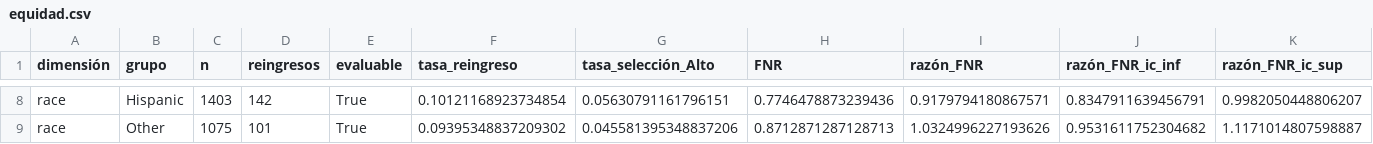
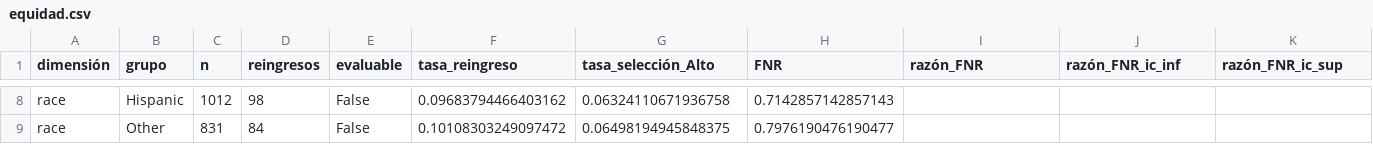
Before and after one commit to nayeli-guzman/grills-diabeticas, a CSV file: resultados/equidad.csv, drawn as a sheet; only a part is shown, gaps mark what is left out; the diff covers the shown part only; the diff names each change by its address in the sheet, - before the commit and + after, or states it on an @@ line.

```diff
--- a/resultados/equidad.csv
+++ b/resultados/equidad.csv
-C8 (n): 1403
+C8 (n): 1012
-D8 (reingresos): 142
+D8 (reingresos): 98
-E8:E9 (evaluable): True
+E8:E9 (evaluable): False
-F8 (tasa_reingreso): 0.10121168923734854
+F8 (tasa_reingreso): 0.09683794466403162
-G8 (tasa_selección_Alto): 0.05630791161796151
+G8 (tasa_selección_Alto): 0.06324110671936758
-H8 (FNR): 0.7746478873239436
+H8 (FNR): 0.7142857142857143
-I8 (razón_FNR): 0.9179794180867571
+I8 (razón_FNR): (empty)
-J8 (razón_FNR_ic_inf): 0.8347911639456791
+J8 (razón_FNR_ic_inf): (empty)
-K8 (razón_FNR_ic_sup): 0.9982050448806207
+K8 (razón_FNR_ic_sup): (empty)
-C9 (n): 1075
+C9 (n): 831
-D9 (reingresos): 101
+D9 (reingresos): 84
-F9 (tasa_reingreso): 0.09395348837209302
+F9 (tasa_reingreso): 0.10108303249097472
-G9 (tasa_selección_Alto): 0.045581395348837206
+G9 (tasa_selección_Alto): 0.06498194945848375
-H9 (FNR): 0.8712871287128713
+H9 (FNR): 0.7976190476190477
-I9 (razón_FNR): 1.0324996227193626
+I9 (razón_FNR): (empty)
-J9 (razón_FNR_ic_inf): 0.9531611752304682
+J9 (razón_FNR_ic_inf): (empty)
-K9 (razón_FNR_ic_sup): 1.1171014807598887
+K9 (razón_FNR_ic_sup): (empty)
```
Also changed, not shown: 60 edited cells elsewhere in this file, resultados/costos_politicas.csv, resultados/experimentos_E1_E4.csv, 30 other files.
